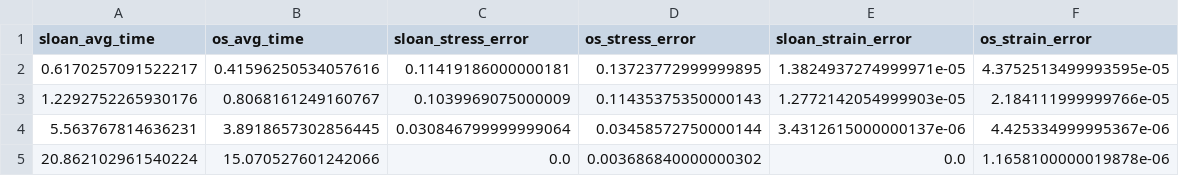
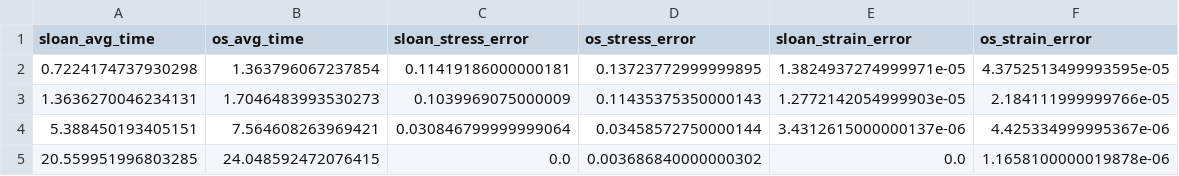
Before and after one commit to WaveHello-Masters/SRMC_Comparison, a CSV file: Trx_Drained_Strain_Controlled/3_plastic_dilat/plastic_dilat_srmc_avg_time_error.csv, drawn as a sheet.

```diff
--- a/Trx_Drained_Strain_Controlled/3_plastic_dilat/plastic_dilat_srmc_avg_time_error.csv
+++ b/Trx_Drained_Strain_Controlled/3_plastic_dilat/plastic_dilat_srmc_avg_time_error.csv
@@ -1,5 +1,5 @@
 sloan_avg_time,os_avg_time,sloan_stress_error,os_stress_error,sloan_strain_error,os_strain_error
-0.6170257091522217,0.41596250534057616,0.11419186000000181,0.13723772999999895,1.3824937274999971e-05,4.3752513499993595e-05
-1.2292752265930176,0.8068161249160767,0.1039969075000009,0.11435375350000143,1.2772142054999903e-05,2.184111999999766e-05
-5.563767814636231,3.8918657302856445,0.030846799999999064,0.03458572750000144,3.4312615000000137e-06,4.425334999995367e-06
-20.862102961540224,15.070527601242066,0.0,0.003686840000000302,0.0,1.1658100000019878e-06
+0.7224174737930298,1.363796067237854,0.11419186000000181,0.13723772999999895,1.3824937274999971e-05,4.3752513499993595e-05
+1.3636270046234131,1.7046483993530273,0.1039969075000009,0.11435375350000143,1.2772142054999903e-05,2.184111999999766e-05
+5.388450193405151,7.564608263969421,0.030846799999999064,0.03458572750000144,3.4312615000000137e-06,4.425334999995367e-06
+20.559951996803285,24.048592472076415,0.0,0.003686840000000302,0.0,1.1658100000019878e-06
```
Also changed, not shown: Trx_Drained_Strain_Controlled/2_perf_plastic/perf_plastic_srmc_avg_time_error.csv, Trx_Drained_Strain_Controlled/4_plastic_rate/plastic_rate_srmc_avg_time_error.csv, 7 other files.
